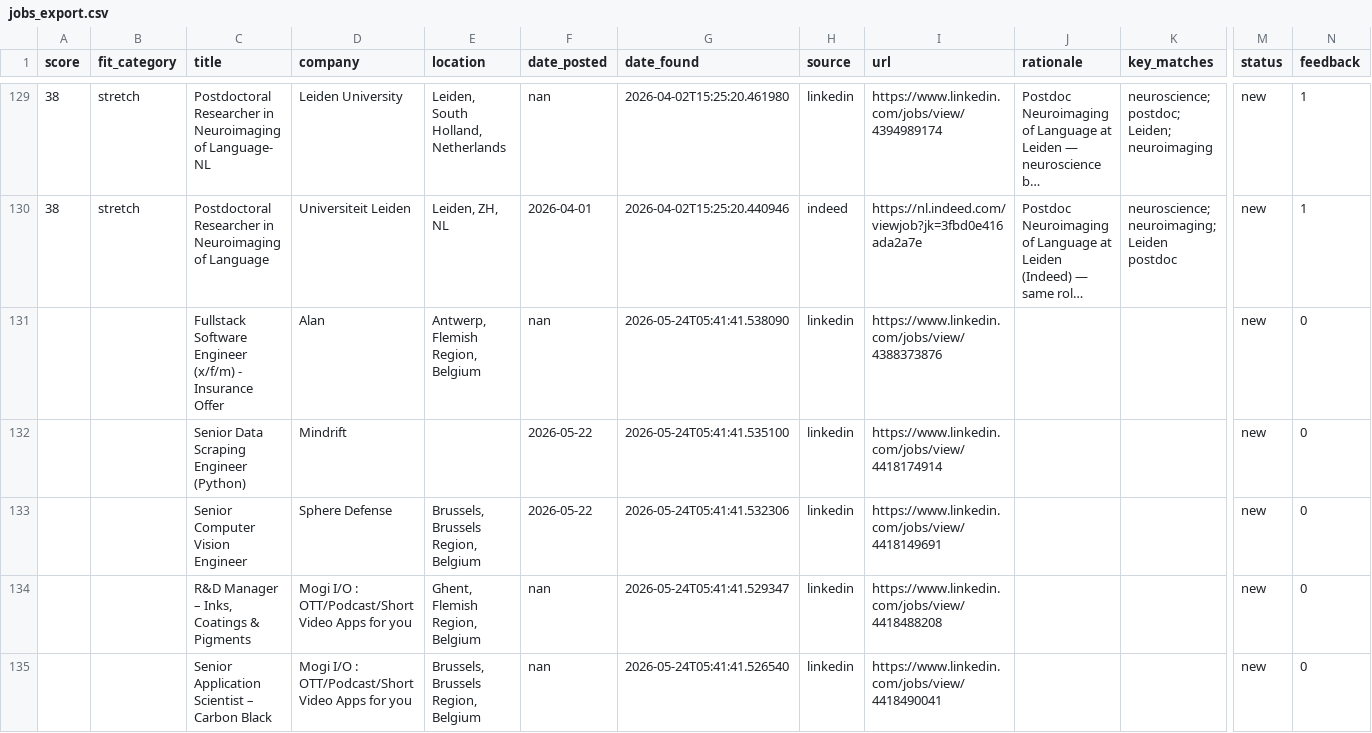
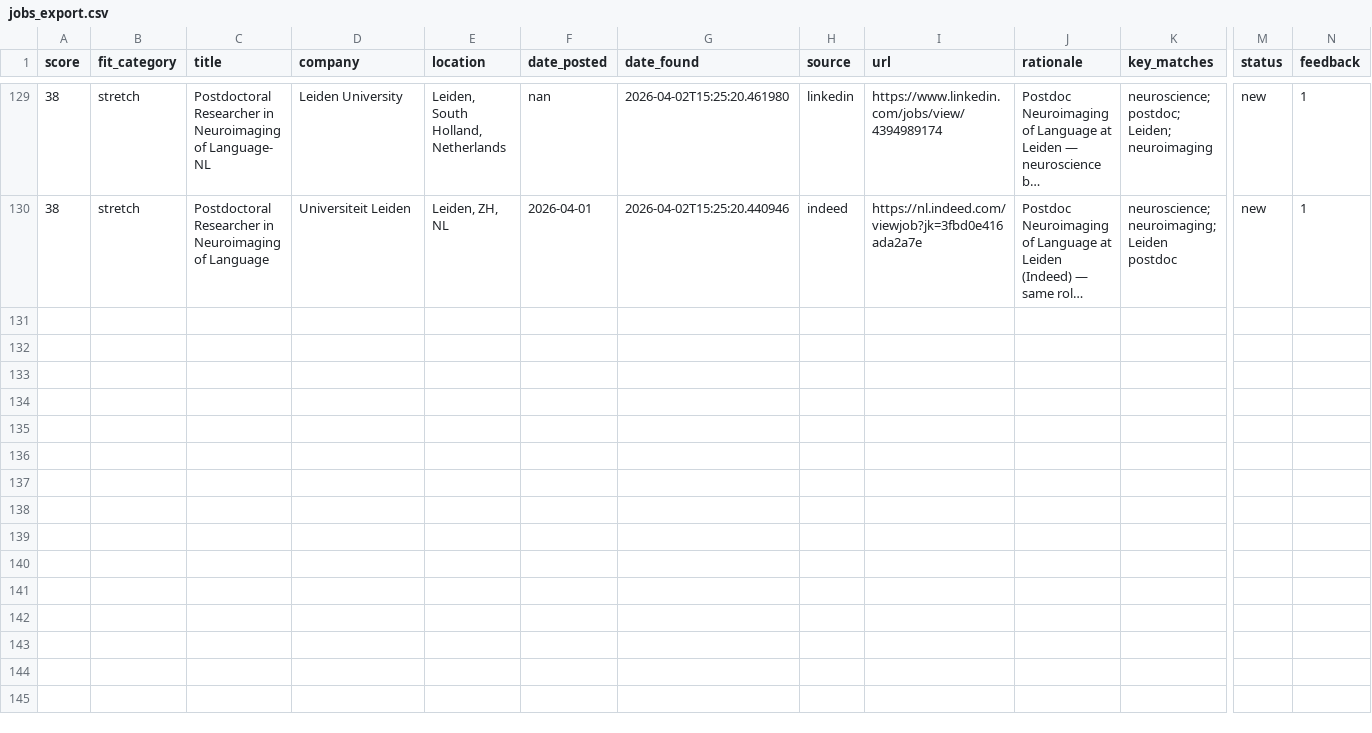
Before and after one commit to benefron/job-search-agent, a CSV file: data/jobs_export.csv, drawn as a sheet; only a part is shown, gaps mark what is left out; long unchanged cells end in …; rows hold the shown columns only; the diff covers the shown part only; the diff names each change by its address in the sheet, - before the commit and + after, or states it on an @@ line.

```diff
--- a/data/jobs_export.csv
+++ b/data/jobs_export.csv
-row 131:  |  | Fullstack Software Engineer (x/f/m) - Insurance Offer | Alan | Antwerp, Flemish Region, Belgium | nan | 2026-05-24T05:41:41.538090 | linkedin | https://www.linkedin.com/jobs/view/4388373876 |  |  | new | 0
-row 132:  |  | Senior Data Scraping Engineer (Python) | Mindrift |  | 2026-05-22 | 2026-05-24T05:41:41.535100 | linkedin | https://www.linkedin.com/jobs/view/4418174914 |  |  | new | 0
-row 133:  |  | Senior Computer Vision Engineer | Sphere Defense | Brussels, Brussels Region, Belgium | 2026-05-22 | 2026-05-24T05:41:41.532306 | linkedin | https://www.linkedin.com/jobs/view/4418149691 |  |  | new | 0
-row 134:  |  | R&D Manager – Inks, Coatings & Pigments | Mogi I/O : OTT/Podcast/Short Video Apps for you | Ghent, Flemish Region, Belgium | nan | 2026-05-24T05:41:41.529347 | linkedin | https://www.linkedin.com/jobs/view/4418488208 |  |  | new | 0
-row 135:  |  | Senior Application Scientist – Carbon Black | Mogi I/O : OTT/Podcast/Short Video Apps for you | Brussels, Brussels Region, Belgium | nan | 2026-05-24T05:41:41.526540 | linkedin | https://www.linkedin.com/jobs/view/4418490041 |  |  | new | 0
```
Also changed, not shown: 15 removed rows elsewhere in this file, 4 other files.
